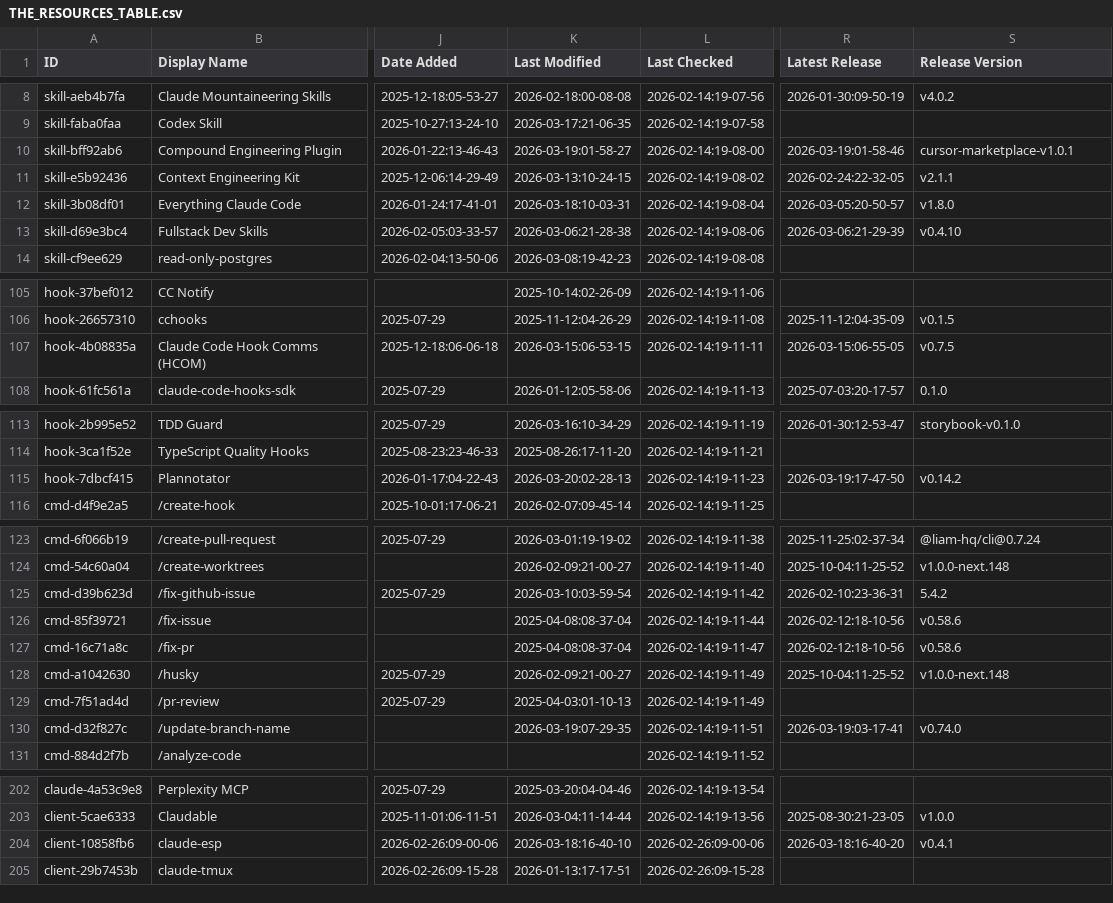
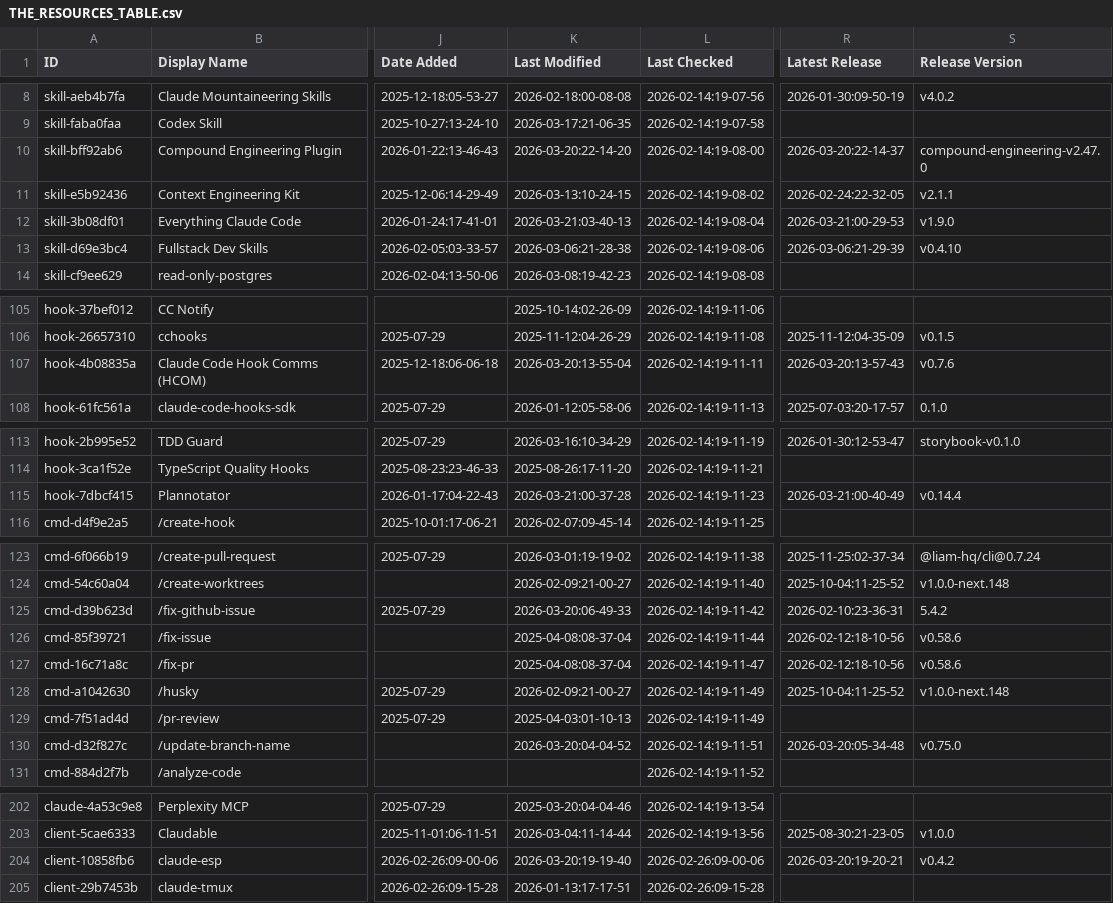
Before and after one commit to TomBombadil-heyho/awesome-claude-code, a CSV file: THE_RESOURCES_TABLE.csv, drawn as a sheet; only a part is shown, gaps mark what is left out; the diff covers the shown part only; the diff names each change by its address in the sheet, - before the commit and + after, or states it on an @@ line.

```diff
--- a/THE_RESOURCES_TABLE.csv
+++ b/THE_RESOURCES_TABLE.csv
-K10 (Last Modified): 2026-03-19:01-58-27
+K10 (Last Modified): 2026-03-20:22-14-20
-R10 (Latest Release): 2026-03-19:01-58-46
+R10 (Latest Release): 2026-03-20:22-14-37
-S10 (Release Version): cursor-marketplace-v1.0.1
+S10 (Release Version): compound-engineering-v2.47.0
-K12 (Last Modified): 2026-03-18:10-03-31
+K12 (Last Modified): 2026-03-21:03-40-13
-R12 (Latest Release): 2026-03-05:20-50-57
+R12 (Latest Release): 2026-03-21:00-29-53
-S12 (Release Version): v1.8.0
+S12 (Release Version): v1.9.0
-K107 (Last Modified): 2026-03-15:06-53-15
+K107 (Last Modified): 2026-03-20:13-55-04
-R107 (Latest Release): 2026-03-15:06-55-05
+R107 (Latest Release): 2026-03-20:13-57-43
-S107 (Release Version): v0.7.5
+S107 (Release Version): v0.7.6
-K115 (Last Modified): 2026-03-20:02-28-13
+K115 (Last Modified): 2026-03-21:00-37-28
-R115 (Latest Release): 2026-03-19:17-47-50
+R115 (Latest Release): 2026-03-21:00-40-49
-S115 (Release Version): v0.14.2
+S115 (Release Version): v0.14.4
-K125 (Last Modified): 2026-03-10:03-59-54
+K125 (Last Modified): 2026-03-20:06-49-33
-K130 (Last Modified): 2026-03-19:07-29-35
+K130 (Last Modified): 2026-03-20:04-04-52
-R130 (Latest Release): 2026-03-19:03-17-41
+R130 (Latest Release): 2026-03-20:05-34-48
-S130 (Release Version): v0.74.0
+S130 (Release Version): v0.75.0
-K204 (Last Modified): 2026-03-18:16-40-10
+K204 (Last Modified): 2026-03-20:19-19-40
-R204 (Latest Release): 2026-03-18:16-40-20
+R204 (Latest Release): 2026-03-20:19-20-21
-S204 (Release Version): v0.4.1
+S204 (Release Version): v0.4.2
```
Also changed, not shown: 32 edited cells elsewhere in this file.
